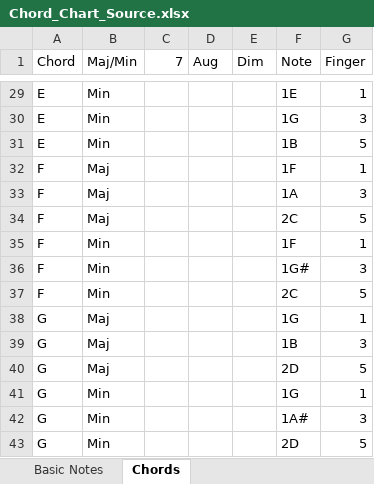
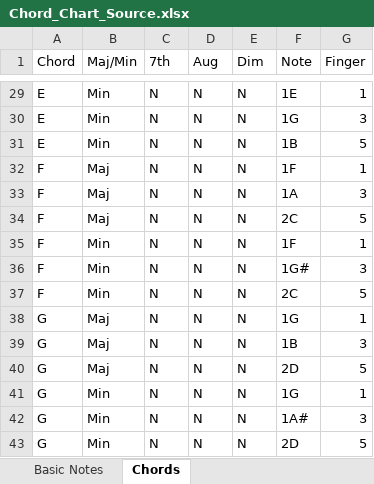
Before and after one commit to atseewal/Tableau-Chord-Chart, an Excel workbook: Chord_Chart_Source.xlsx, sheet Chords, drawn as a sheet; only a part is shown, gaps mark what is left out; values as stored, in another font and other column widths than the file's, no borders; the diff covers the shown part only; the diff names each change by its address in the sheet, - before the commit and + after, or states it on an @@ line.

```diff
--- a/Chord_Chart_Source.xlsx (sheet Chords)
+++ b/Chord_Chart_Source.xlsx (sheet Chords)
-C1: 7
+C1: 7th
-C29:C43 (7th): (empty)
+C29:C43 (7th): N
-D29:D43 (Aug): (empty)
+D29:D43 (Aug): N
-E29:E43 (Dim): (empty)
+E29:E43 (Dim): N
```
Also changed, not shown: 6 added rows, 6 removed rows and 63 edited cells elsewhere in this sheet, 1 other file.
